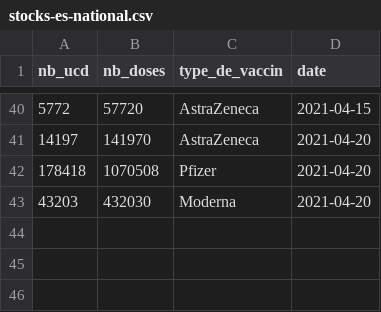
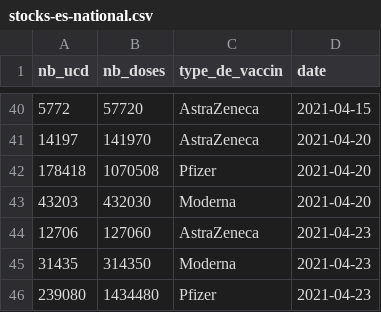
Before and after one commit to AmelieVernay/Project_Covid, a CSV file: vizcovidfr/data/stocks-es-national.csv, drawn as a sheet; only a part is shown, gaps mark what is left out.

```diff
--- a/vizcovidfr/data/stocks-es-national.csv
+++ b/vizcovidfr/data/stocks-es-national.csv
@@ -43 +43,4 @@
 43203,432030,"Moderna",2021-04-20
+12706,127060,"AstraZeneca",2021-04-23
+31435,314350,"Moderna",2021-04-23
+239080,1434480,"Pfizer",2021-04-23
```
Also changed, not shown: 4 other files.
